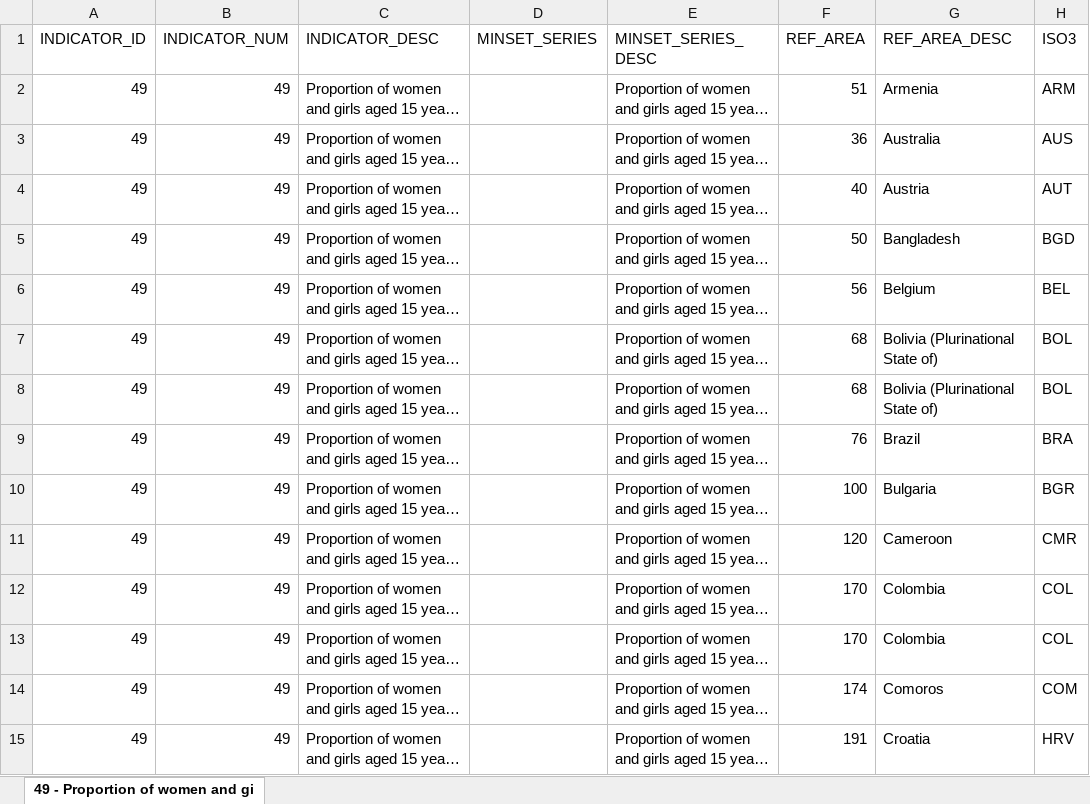
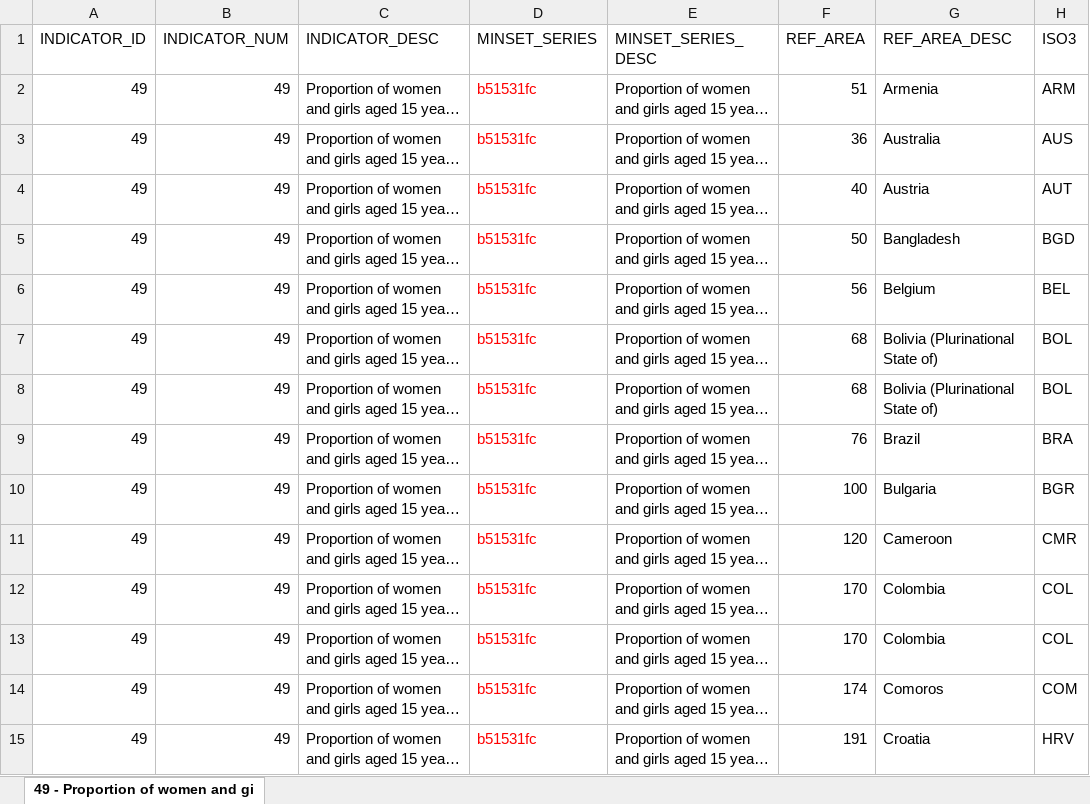
Before and after one commit to UNStats/gender_data_portal, an Excel workbook: source_data_old/49_data.xlsx, sheet 49 - Proportion of women and gi, drawn as a sheet; only a part is shown; long unchanged cells end in …; values as stored, in another font and other column widths than the file's, no borders; the diff covers the shown part only; the diff names each change by its address in the sheet, - before the commit and + after, or states it on an @@ line.

Commit message:
Add series code

```diff
--- a/source_data_old/49_data.xlsx (sheet 49 - Proportion of women and gi)
+++ b/source_data_old/49_data.xlsx (sheet 49 - Proportion of women and gi)
-D2:D15 (MINSET_SERIES): (empty)
+D2:D15 (MINSET_SERIES): b51531fc
```
Also changed, not shown: 58 edited cells elsewhere in this sheet, 28 other files.
